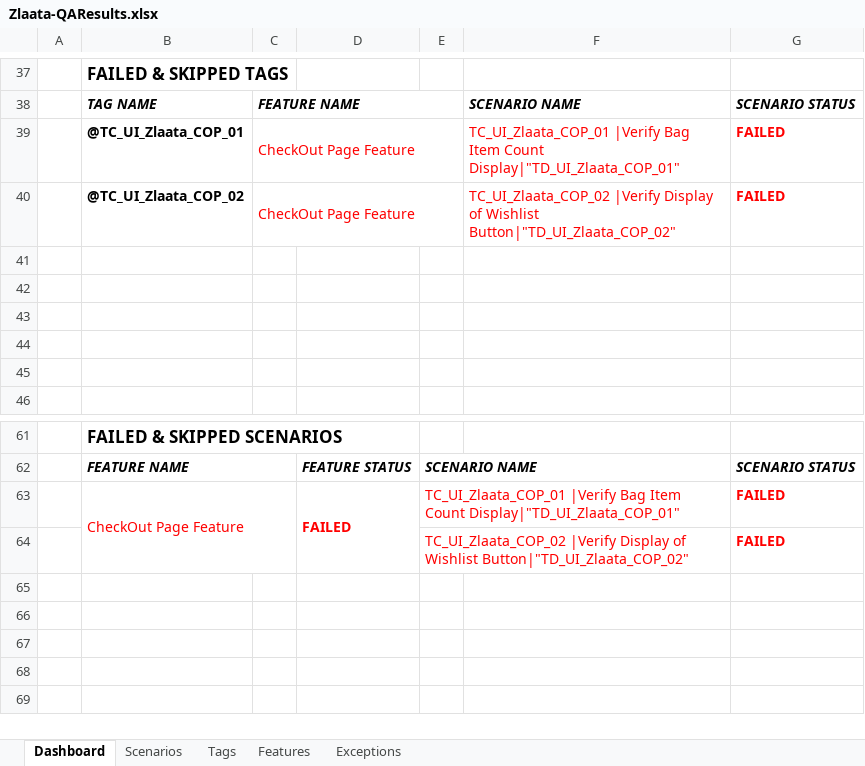
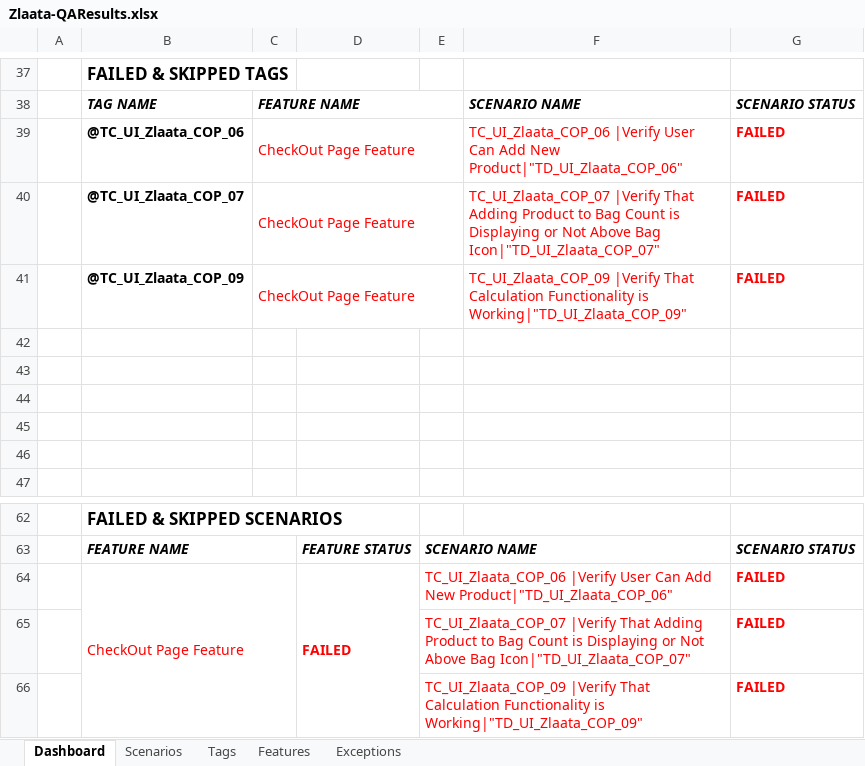
Before and after one commit to zlaataautomation-pixel/zlaata, an Excel workbook: reports/Extent-Report/Zlaata-QAResults.xlsx, sheet Dashboard, drawn as a sheet; only a part is shown, gaps mark what is left out; values as stored, in another font and other column widths than the file's, no borders; charts and pictures not drawn; addresses are those after the commit; the diff names each change by its address in the sheet, - before the commit and + after, or states it on an @@ line.

```diff
--- a/reports/Extent-Report/Zlaata-QAResults.xlsx (sheet Dashboard)
+++ b/reports/Extent-Report/Zlaata-QAResults.xlsx (sheet Dashboard)
-B39: @TC_UI_Zlaata_COP_01
+B39: @TC_UI_Zlaata_COP_06
-F39: TC_UI_Zlaata_COP_01 |Verify Bag Item Count Display|"TD_UI_Zlaata_COP_01"
+F39: TC_UI_Zlaata_COP_06 |Verify User Can Add New Product|"TD_UI_Zlaata_COP_06"
+row 40:  | @TC_UI_Zlaata_COP_07 | CheckOut Page Feature |  |  | TC_UI_Zlaata_COP_07 |Verify That Adding Product to Bag Count is Displaying or Not Above Bag Icon|"TD_UI_Zlaata_COP_07" | FAILED
-B41: @TC_UI_Zlaata_COP_02
+B41: @TC_UI_Zlaata_COP_09
-F41: TC_UI_Zlaata_COP_02 |Verify Display of Wishlist Button|"TD_UI_Zlaata_COP_02"
+F41: TC_UI_Zlaata_COP_09 |Verify That Calculation Functionality is Working|"TD_UI_Zlaata_COP_09"
-E64: TC_UI_Zlaata_COP_01 |Verify Bag Item Count Display|"TD_UI_Zlaata_COP_01"
+E64: TC_UI_Zlaata_COP_06 |Verify User Can Add New Product|"TD_UI_Zlaata_COP_06"
+row 65:  |  |  |  | TC_UI_Zlaata_COP_07 |Verify That Adding Product to Bag Count is Displaying or Not Above Bag Icon|"TD_UI_Zlaata_COP_07" |  | FAILED
-E66: TC_UI_Zlaata_COP_02 |Verify Display of Wishlist Button|"TD_UI_Zlaata_COP_02"
+E66: TC_UI_Zlaata_COP_09 |Verify That Calculation Functionality is Working|"TD_UI_Zlaata_COP_09"
```
Also changed, not shown: sheet Tags, sheet Scenarios, sheet Features, sheet Exceptions, charts or pictures, 13 other files.
